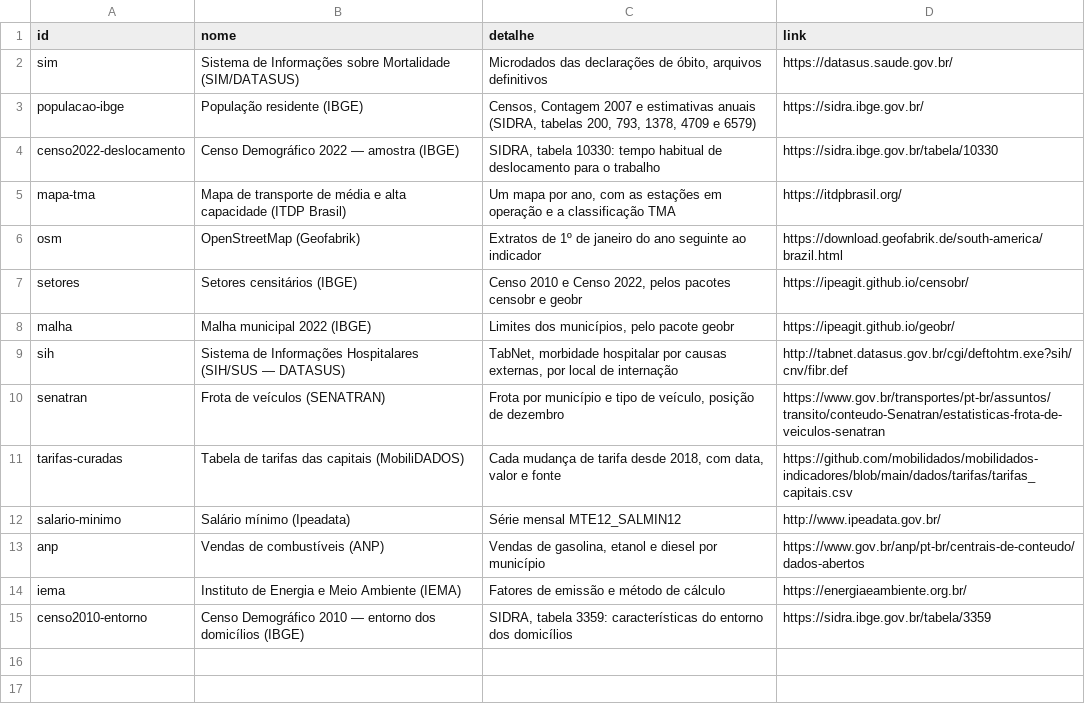
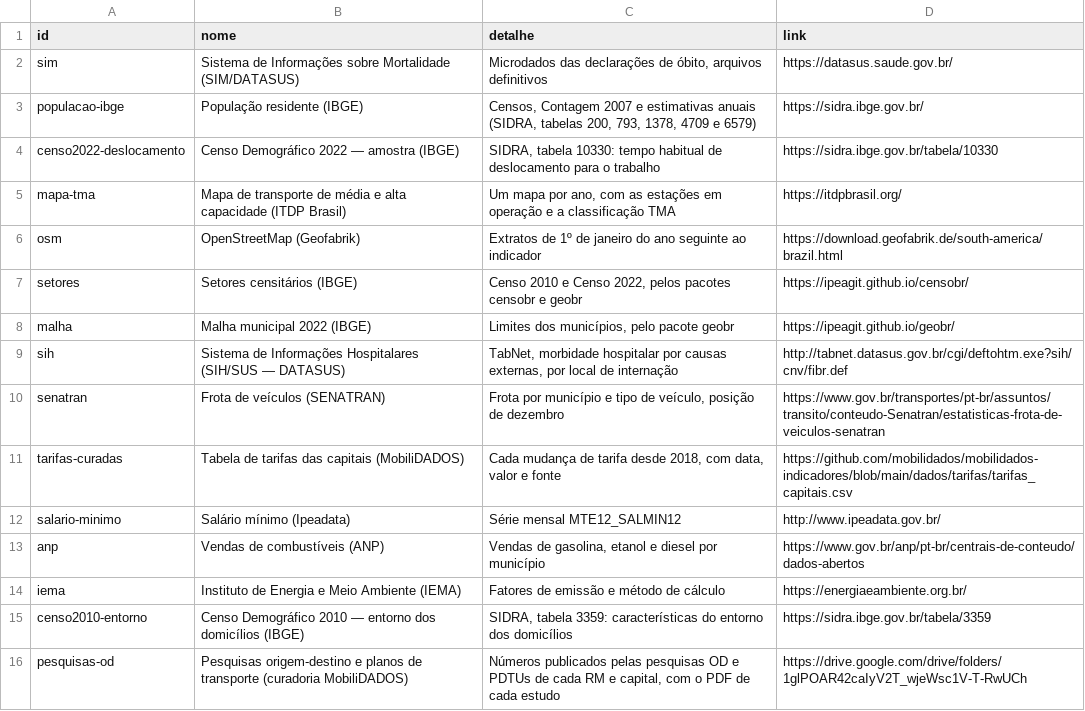
Before and after one commit to Leo-Veiga/mobilidados-prototipo, a CSV file: dados/metodologia/fontes.csv, drawn as a sheet; the diff names each change by its address in the sheet, - before the commit and + after, or states it on an @@ line.

```diff
--- a/dados/metodologia/fontes.csv
+++ b/dados/metodologia/fontes.csv
+row 16: pesquisas-od | Pesquisas origem-destino e planos de transporte (curadoria MobiliDADOS) | Números publicados pelas pesquisas OD e PDTUs de cada RM e capital, com o PDF de cada estudo | https://drive.google.com/drive/folders/1glPOAR42caIyV2T_wjeWsc1V-T-RwUCh
```
Also changed, not shown: 1 other file.
